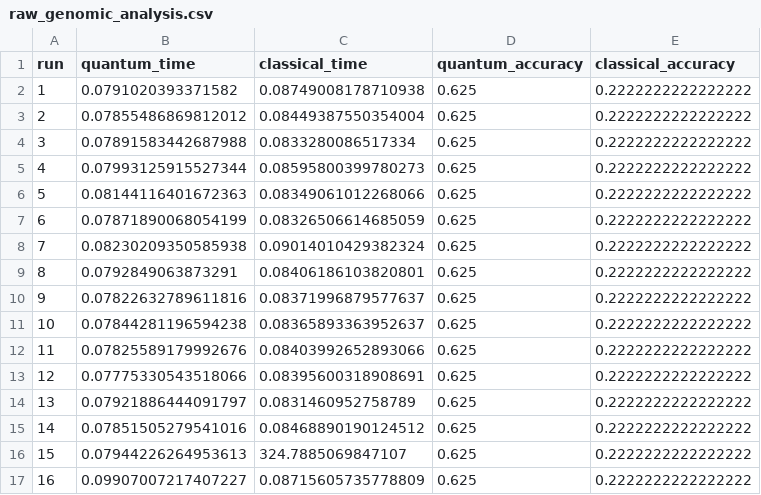
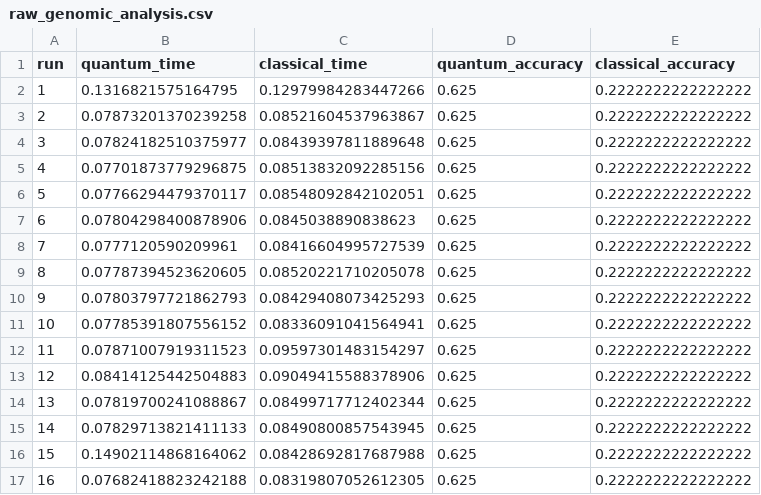
Before and after one commit to LenoreWoW/Final_DT, a CSV file: benchmark_results/raw_genomic_analysis.csv, drawn as a sheet; only a part is shown; the diff covers the shown part only.

```diff
--- a/benchmark_results/raw_genomic_analysis.csv
+++ b/benchmark_results/raw_genomic_analysis.csv
@@ -1,17 +1,17 @@
 run,quantum_time,classical_time,quantum_accuracy,classical_accuracy
-1,0.0791020393371582,0.08749008178710938,0.625,0.2222222222222222
-2,0.07855486869812012,0.08449387550354004,0.625,0.2222222222222222
-3,0.07891583442687988,0.0833280086517334,0.625,0.2222222222222222
-4,0.07993125915527344,0.08595800399780273,0.625,0.2222222222222222
-5,0.08144116401672363,0.08349061012268066,0.625,0.2222222222222222
-6,0.07871890068054199,0.08326506614685059,0.625,0.2222222222222222
-7,0.08230209350585938,0.09014010429382324,0.625,0.2222222222222222
-8,0.0792849063873291,0.08406186103820801,0.625,0.2222222222222222
-9,0.07822632789611816,0.08371996879577637,0.625,0.2222222222222222
-10,0.07844281196594238,0.08365893363952637,0.625,0.2222222222222222
-11,0.07825589179992676,0.08403992652893066,0.625,0.2222222222222222
-12,0.07775330543518066,0.08395600318908691,0.625,0.2222222222222222
-13,0.07921886444091797,0.0831460952758789,0.625,0.2222222222222222
-14,0.07851505279541016,0.08468890190124512,0.625,0.2222222222222222
-15,0.07944226264953613,324.7885069847107,0.625,0.2222222222222222
-16,0.09907007217407227,0.08715605735778809,0.625,0.2222222222222222
+1,0.1316821575164795,0.12979984283447266,0.625,0.2222222222222222
+2,0.07873201370239258,0.08521604537963867,0.625,0.2222222222222222
+3,0.07824182510375977,0.08439397811889648,0.625,0.2222222222222222
+4,0.07701873779296875,0.08513832092285156,0.625,0.2222222222222222
+5,0.07766294479370117,0.08548092842102051,0.625,0.2222222222222222
+6,0.07804298400878906,0.0845038890838623,0.625,0.2222222222222222
+7,0.0777120590209961,0.08416604995727539,0.625,0.2222222222222222
+8,0.07787394523620605,0.08520221710205078,0.625,0.2222222222222222
+9,0.07803797721862793,0.08429408073425293,0.625,0.2222222222222222
+10,0.07785391807556152,0.08336091041564941,0.625,0.2222222222222222
+11,0.07871007919311523,0.09597301483154297,0.625,0.2222222222222222
+12,0.08414125442504883,0.09049415588378906,0.625,0.2222222222222222
+13,0.07819700241088867,0.08499717712402344,0.625,0.2222222222222222
+14,0.07829713821411133,0.08490800857543945,0.625,0.2222222222222222
+15,0.14902114868164062,0.08428692817687988,0.625,0.2222222222222222
+16,0.07682418823242188,0.08319807052612305,0.625,0.2222222222222222
```
Also changed, not shown: 28 edited cells elsewhere in this file, benchmark_results/raw_drug_discovery.csv, benchmark_results/raw_epidemic_modeling.csv, 18 other files.
